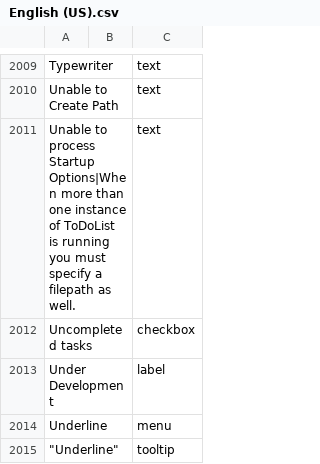
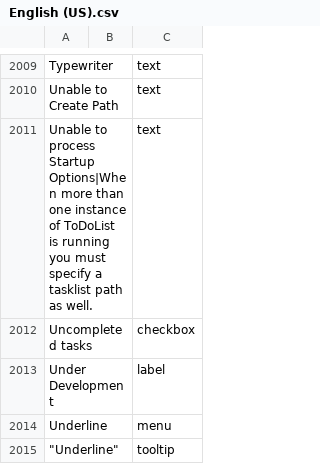
Before and after one commit to abstractspoon/ToDoList_Resources, a CSV file: Translations/English (US).csv, drawn as a sheet; only a part is shown, gaps mark what is left out; the diff names each change by its address in the sheet, - before the commit and + after, or states it on an @@ line.

```diff
--- a/Translations/English (US).csv
+++ b/Translations/English (US).csv
-A2011: …specify a filepath as well.
+A2011: …specify a tasklist path as well.
```
Also changed, not shown: Translations/Francais (France).csv, Translations/German (Germany).csv, 11 other files.
